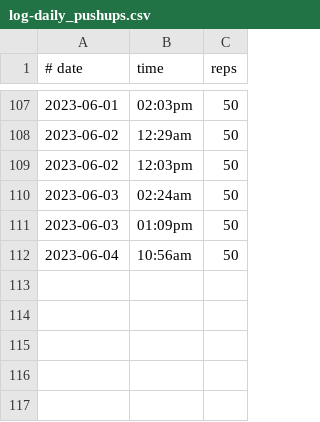
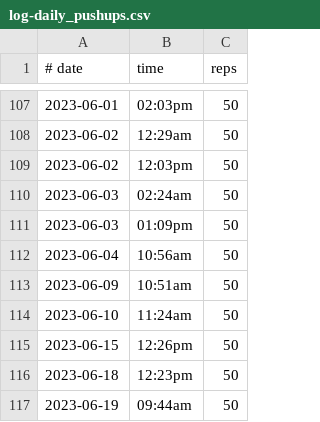
Before and after one commit to teonbrooks/teonbrooks, a CSV file: src/lib/logs/log-daily_pushups.csv, drawn as a sheet; only a part is shown, gaps mark what is left out.

```diff
--- a/src/lib/logs/log-daily_pushups.csv
+++ b/src/lib/logs/log-daily_pushups.csv
@@ -112 +112,6 @@
 2023-06-04, 10:56am, 50
+2023-06-09, 10:51am, 50
+2023-06-10, 11:24am, 50
+2023-06-15, 12:26pm, 50
+2023-06-18, 12:23pm, 50
+2023-06-19, 09:44am, 50
```
Also changed, not shown: 6 other files.
